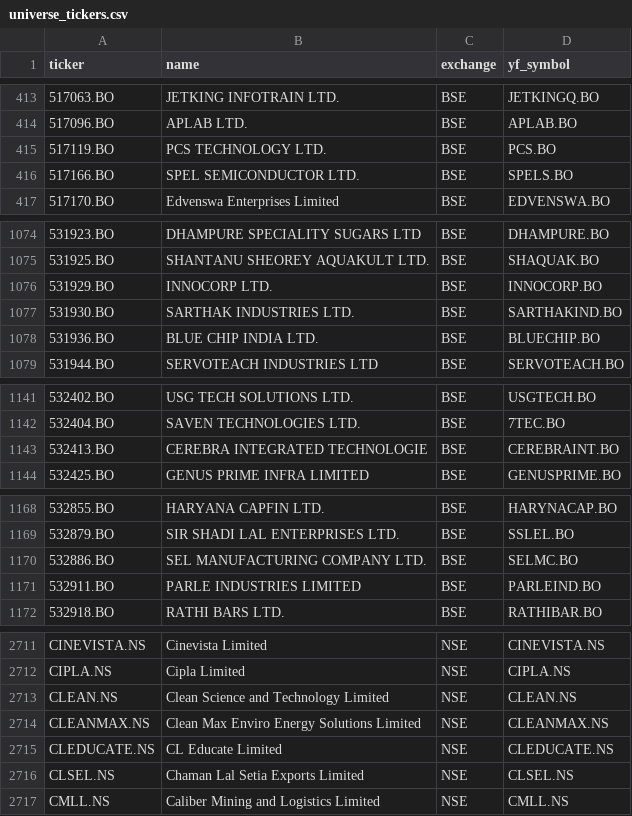
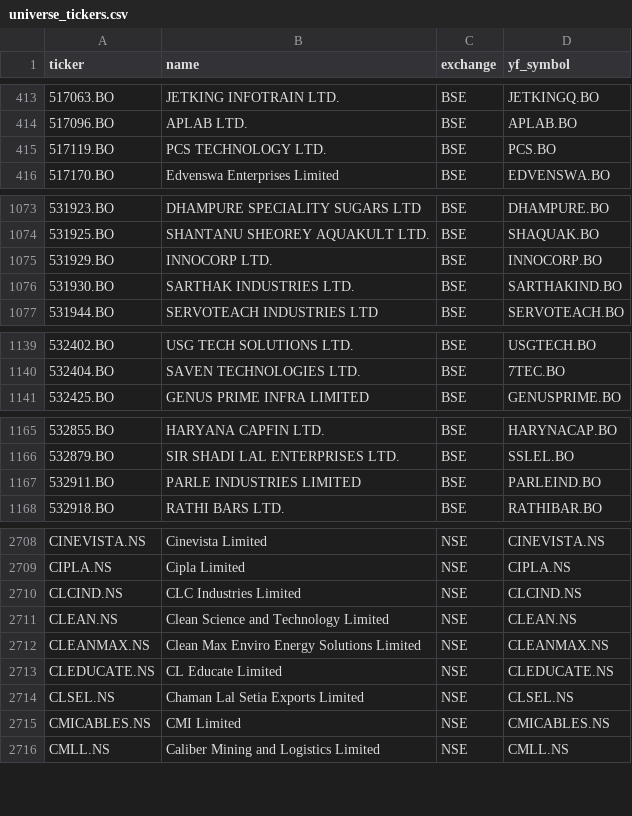
Before and after one commit to Aakash10867/graham-agent, a CSV file: universe_tickers.csv, drawn as a sheet; only a part is shown, gaps mark what is left out; the diff covers the shown part only.

```diff
--- a/universe_tickers.csv
+++ b/universe_tickers.csv
@@ -415,3 +415,2 @@ ticker,name,exchange,yf_symbol
 517119.BO,PCS TECHNOLOGY LTD.,BSE,PCS.BO
-517166.BO,SPEL SEMICONDUCTOR LTD.,BSE,SPELS.BO
 517170.BO,Edvenswa Enterprises Limited,BSE,EDVENSWA.BO
@@ -1077,3 +1076,2 @@ ticker,name,exchange,yf_symbol
 531930.BO,SARTHAK INDUSTRIES LTD.,BSE,SARTHAKIND.BO
-531936.BO,BLUE CHIP INDIA LTD.,BSE,BLUECHIP.BO
 531944.BO,SERVOTEACH INDUSTRIES LTD,BSE,SERVOTEACH.BO
@@ -1142,3 +1140,2 @@ ticker,name,exchange,yf_symbol
 532404.BO,SAVEN TECHNOLOGIES LTD.,BSE,7TEC.BO
-532413.BO,CEREBRA INTEGRATED TECHNOLOGIE,BSE,CEREBRAINT.BO
 532425.BO,GENUS PRIME INFRA LIMITED,BSE,GENUSPRIME.BO
@@ -1169,3 +1166,2 @@ ticker,name,exchange,yf_symbol
 532879.BO,SIR SHADI LAL ENTERPRISES LTD.,BSE,SSLEL.BO
-532886.BO,SEL MANUFACTURING COMPANY LTD.,BSE,SELMC.BO
 532911.BO,PARLE INDUSTRIES LIMITED,BSE,PARLEIND.BO
@@ -2712,2 +2709,3 @@ CINEVISTA.NS,Cinevista Limited,NSE,CINEVISTA.NS
 CIPLA.NS,Cipla Limited,NSE,CIPLA.NS
+CLCIND.NS,CLC Industries Limited,NSE,CLCIND.NS
 CLEAN.NS,Clean Science and Technology Limited,NSE,CLEAN.NS
@@ -2716,2 +2714,3 @@ CLEDUCATE.NS,CL Educate Limited,NSE,CLEDUCATE.NS
 CLSEL.NS,Chaman Lal Setia Exports Limited,NSE,CLSEL.NS
+CMICABLES.NS,CMI Limited,NSE,CMICABLES.NS
 CMLL.NS,Caliber Mining and Logistics Limited,NSE,CMLL.NS
```
Also changed, not shown: 14 added rows and 2 removed rows elsewhere in this file, nse_tickers_lastgood.csv, 2 other files.
